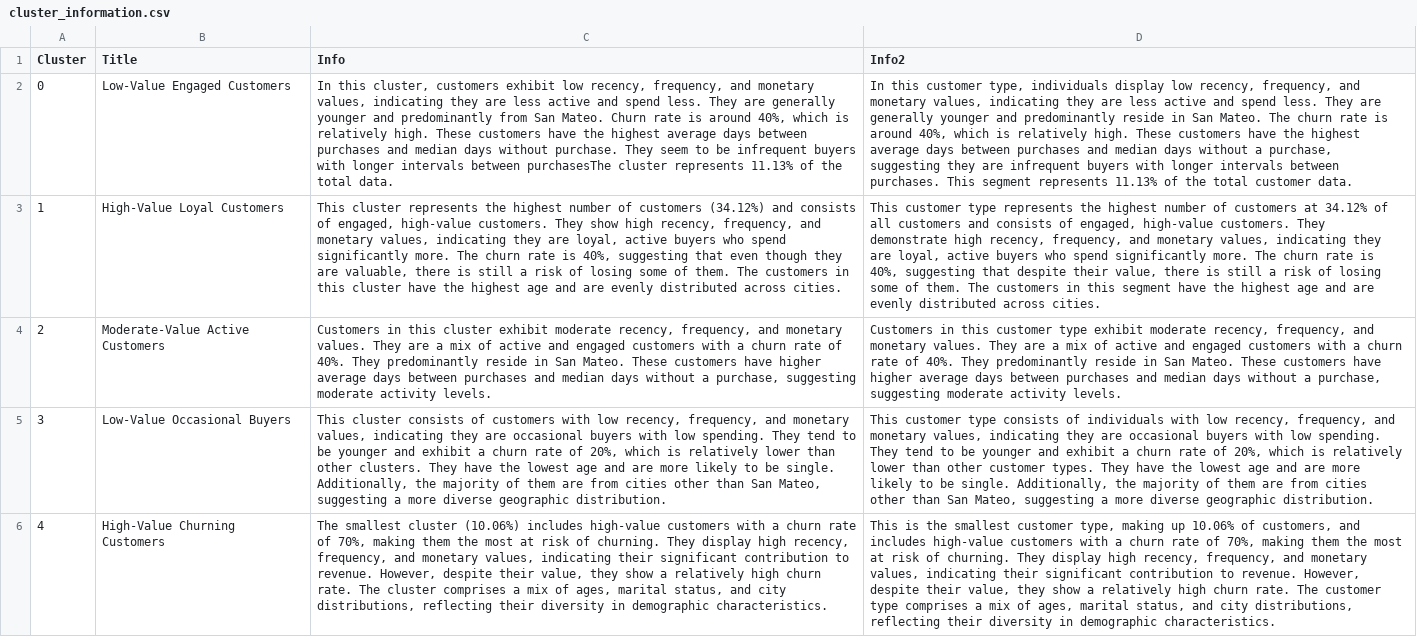
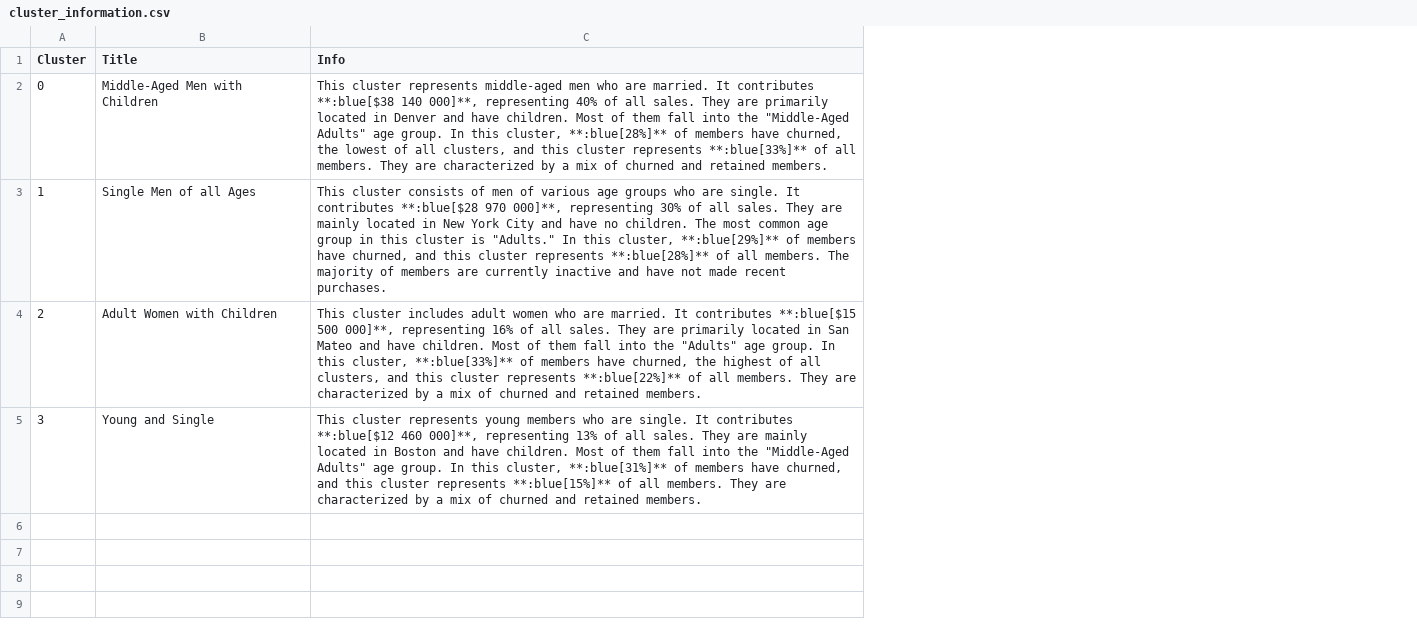
Before and after one commit to R-otato/Tasty_Insights, a CSV file: assets/datasets/cluster_information.csv, drawn as a sheet; the diff names each change by its address in the sheet, - before the commit and + after, or states it on an @@ line.

```diff
--- a/assets/datasets/cluster_information.csv
+++ b/assets/datasets/cluster_information.csv
-column D (Info2), rows 2-5: In this customer type, individuals display low recency, frequency, and monetary values, indicating they are less active and spend less. They are generally younger and predominantly reside in San Mateo. The churn rate is around 40%, which is relatively high. These customers have the highest average days between purchases and median days without a purchase, suggesting they are infrequent buyers with longer intervals between purchases. This segment represents 11.13% of the total customer data. | This customer type represents the highest number of customers at 34.12% of all customers and consists of engaged, high-value customers. They demonstrate high recency, frequency, and monetary values, indicating they are loyal, active buyers who spend significantly more. The churn rate is 40%, suggesting that despite their value, there is still a risk of losing some of them. The customers in this segment have the highest age and are evenly distributed across cities. | Customers in this customer type exhibit moderate recency, frequency, and monetary values. They are a mix of active and engaged customers with a churn rate of 40%. They predominantly reside in San Mateo. These customers have higher average days between purchases and median days without a purchase, suggesting moderate activity levels. | This customer type consists of individuals with low recency, frequency, and monetary values, indicating they are occasional buyers with low spending. They tend to be younger and exhibit a churn rate of 20%, which is relatively lower than other customer types. They have the lowest age and are more likely to be single. Additionally, the majority of them are from cities other than San Mateo, suggesting a more diverse geographic distribution.
-B2 (Title): Low-Value Engaged Customers
+B2 (Title): Middle-Aged Men with Children
-C2 (Info): In this cluster, customers exhibit low recency, frequency, and monetary values, indicating they are less active and spend less. They are generally younger and predominantly from San Mateo. Churn rate is around 40%, which is relatively high. These customers have the highest average days between purchases and median days without purchase. They seem to be infrequent buyers with longer intervals between purchasesThe cluster represents 11.13% of the total data.
+C2 (Info): This cluster represents middle-aged men who are married. It contributes **:blue[$38 140 000]**, representing 40% of all sales. They are primarily located in Denver and have children. Most of them fall into the "Middle-Aged Adults" age group. In this cluster, **:blue[28%]** of members have churned, the lowest of all clusters, and this cluster represents **:blue[33%]** of all members. They are characterized by a mix of churned and retained members.
-B3 (Title): High-Value Loyal Customers
+B3 (Title): Single Men of all Ages
-C3 (Info): This cluster represents the highest number of customers (34.12%) and consists of engaged, high-value customers. They show high recency, frequency, and monetary values, indicating they are loyal, active buyers who spend significantly more. The churn rate is 40%, suggesting that even though they are valuable, there is still a risk of losing some of them. The customers in this cluster have the highest age and are evenly distributed across cities.
+C3 (Info): This cluster consists of men of various age groups who are single. It contributes **:blue[$28 970 000]**, representing 30% of all sales. They are mainly located in New York City and have no children. The most common age group in this cluster is "Adults." In this cluster, **:blue[29%]** of members have churned, and this cluster represents **:blue[28%]** of all members. The majority of members are currently inactive and have not made recent purchases.
-B4 (Title): Moderate-Value Active Customers
+B4 (Title): Adult Women with Children
-C4 (Info): Customers in this cluster exhibit moderate recency, frequency, and monetary values. They are a mix of active and engaged customers with a churn rate of 40%. They predominantly reside in San Mateo. These customers have higher average days between purchases and median days without a purchase, suggesting moderate activity levels.
+C4 (Info): This cluster includes adult women who are married. It contributes **:blue[$15 500 000]**, representing 16% of all sales. They are primarily located in San Mateo and have children. Most of them fall into the "Adults" age group. In this cluster, **:blue[33%]** of members have churned, the highest of all clusters, and this cluster represents **:blue[22%]** of all members. They are characterized by a mix of churned and retained members.
-B5 (Title): Low-Value Occasional Buyers
+B5 (Title): Young and Single
-C5 (Info): This cluster consists of customers with low recency, frequency, and monetary values, indicating they are occasional buyers with low spending. They tend to be younger and exhibit a churn rate of 20%, which is relatively lower than other clusters. They have the lowest age and are more likely to be single. Additionally, the majority of them are from cities other than San Mateo, suggesting a more diverse geographic distribution.
+C5 (Info): This cluster represents young members who are single. It contributes **:blue[$12 460 000]**, representing 13% of all sales. They are mainly located in Boston and have children. Most of them fall into the "Middle-Aged Adults" age group. In this cluster, **:blue[31%]** of members have churned, and this cluster represents **:blue[15%]** of all members. They are characterized by a mix of churned and retained members.
-row 6: 4 | High-Value Churning Customers | The smallest cluster (10.06%) includes high-value customers with a churn rate of 70%, making them the most at risk of churning. They display high recency, frequency, and monetary values, indicating their significant contribution to revenue. However, despite their value, they show a relatively high churn rate. The cluster comprises a mix of ages, marital status, and city distributions, reflecting their diversity in demographic characteristics. | This is the smallest customer type, making up 10.06% of customers, and includes high-value customers with a churn rate of 70%, making them the most at risk of churning. They display high recency, frequency, and monetary values, indicating their significant contribution to revenue. However, despite their value, they show a relatively high churn rate. The customer type comprises a mix of ages, marital status, and city distributions, reflecting their diversity in demographic characteristics.
```
Also changed, not shown: 34 other files.
